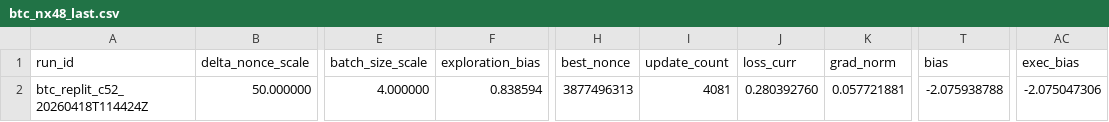
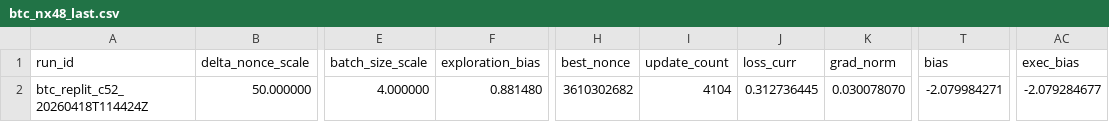
Before and after one commit to vgacofc/lumvorax2, a CSV file: src/advanced_calculations/bitcoin_quantum_mining/config/btc_nx48_last.csv, drawn as a sheet; only a part is shown, gaps mark what is left out; the diff names each change by its address in the sheet, - before the commit and + after, or states it on an @@ line.

```diff
--- a/src/advanced_calculations/bitcoin_quantum_mining/config/btc_nx48_last.csv
+++ b/src/advanced_calculations/bitcoin_quantum_mining/config/btc_nx48_last.csv
-F2 (exploration_bias): 0.838594
+F2 (exploration_bias): 0.881480
-H2 (best_nonce): 3877496313
+H2 (best_nonce): 3610302682
-I2 (update_count): 4081
+I2 (update_count): 4104
-J2 (loss_curr): 0.280392760
+J2 (loss_curr): 0.312736445
-K2 (grad_norm): 0.057721881
+K2 (grad_norm): 0.030078070
-T2 (bias): -2.075938788
+T2 (bias): -2.079984271
-AC2 (exec_bias): -2.075047306
+AC2 (exec_bias): -2.079284677
```
Also changed, not shown: 6 other files.
